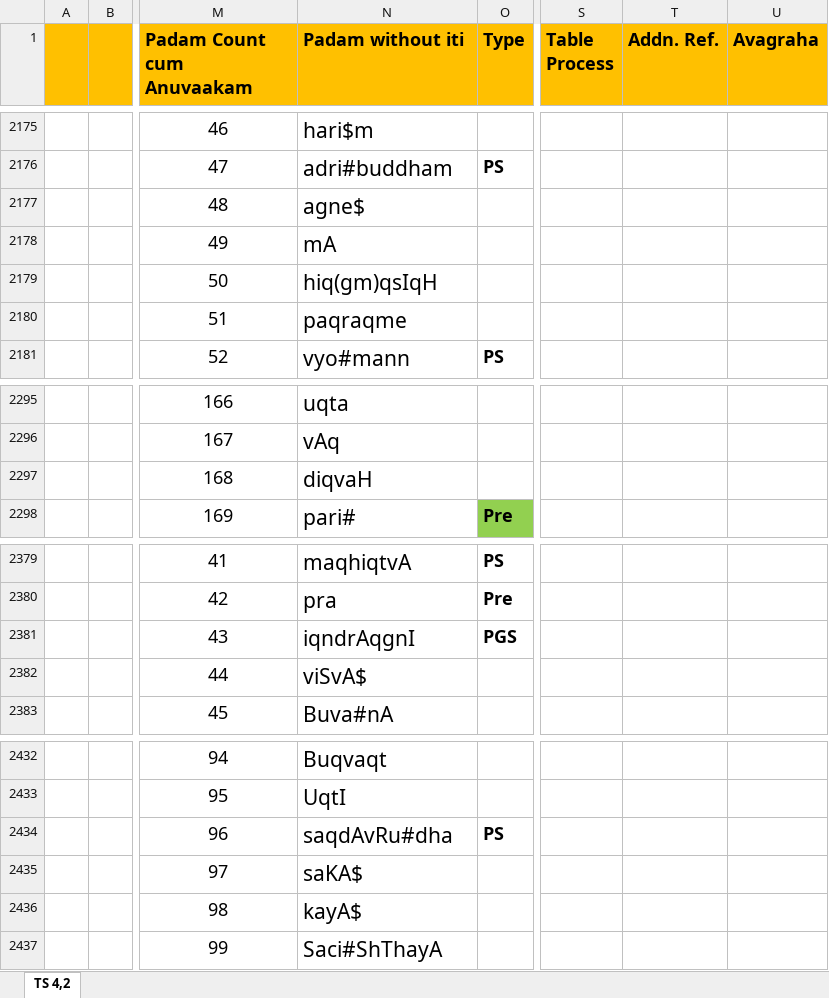
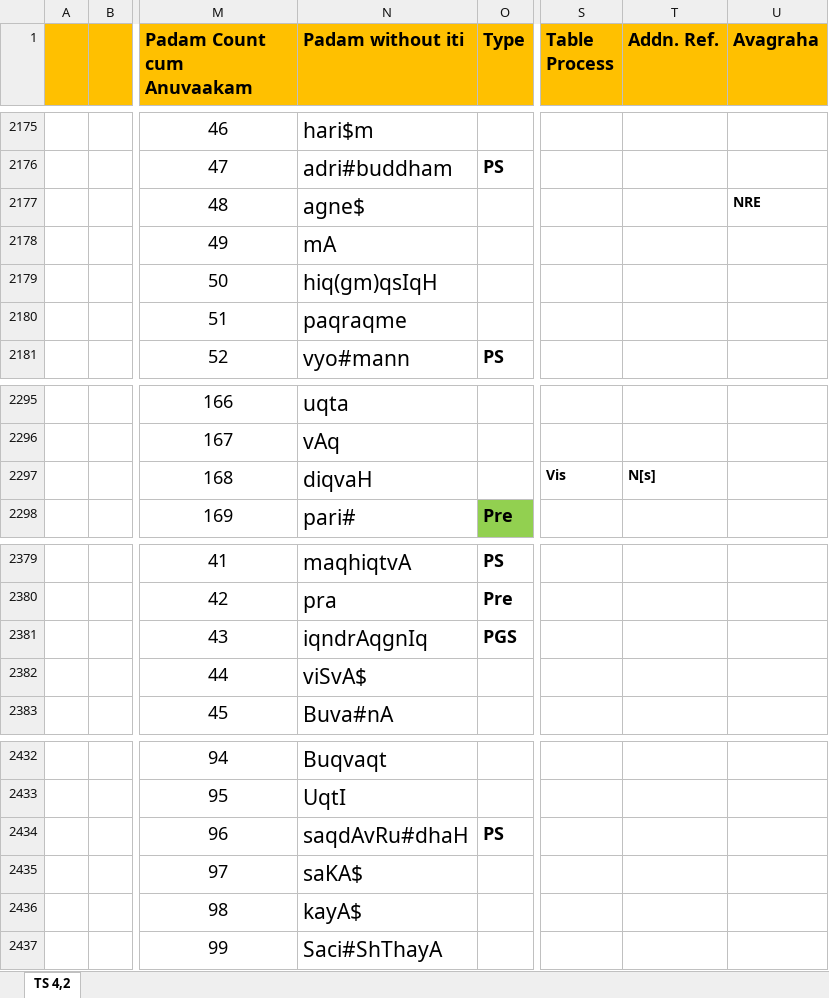
Before and after one commit to KYVeda/texts, an Excel workbook: TS Jatai Working/Padam Input Templates/TS 4.2 Padam Input Template.xlsx, sheet TS 4,2, drawn as a sheet; only a part is shown, gaps mark what is left out; values as stored, in another font and other column widths than the file's, no borders; the diff names each change by its address in the sheet, - before the commit and + after, or states it on an @@ line.

```diff
--- a/TS Jatai Working/Padam Input Templates/TS 4.2 Padam Input Template.xlsx (sheet TS 4,2)
+++ b/TS Jatai Working/Padam Input Templates/TS 4.2 Padam Input Template.xlsx (sheet TS 4,2)
-U2177 (Avagraha): (empty)
+U2177 (Avagraha): NRE
-S2297 (Table Process): (empty)
+S2297 (Table Process): Vis
-T2297 (Addn. Ref.): (empty)
+T2297 (Addn. Ref.): N[s]
-N2381 (Padam without iti): iqndrAqgnI
+N2381 (Padam without iti): iqndrAqgnIq
-N2434 (Padam without iti): saqdAvRu#dha
+N2434 (Padam without iti): saqdAvRu#dhaH
```
Also changed, not shown: 4 other files.
